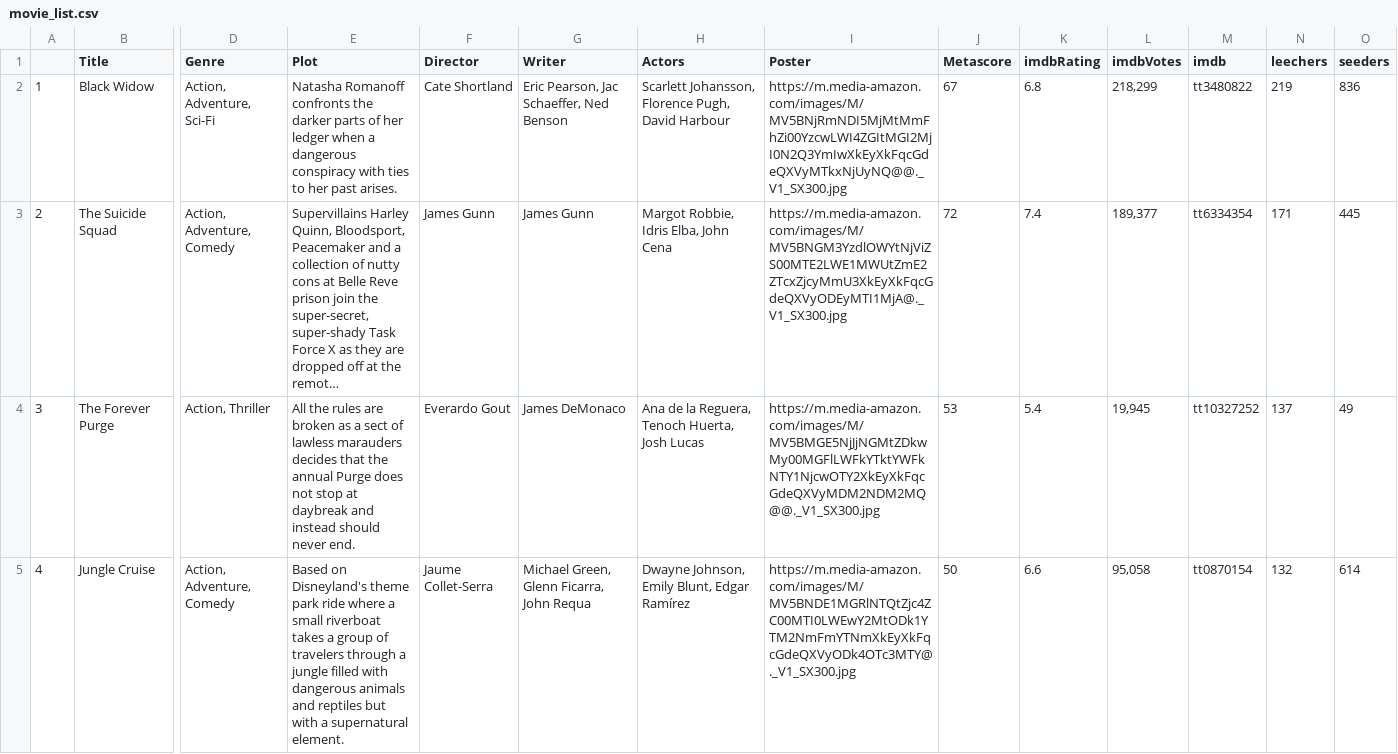
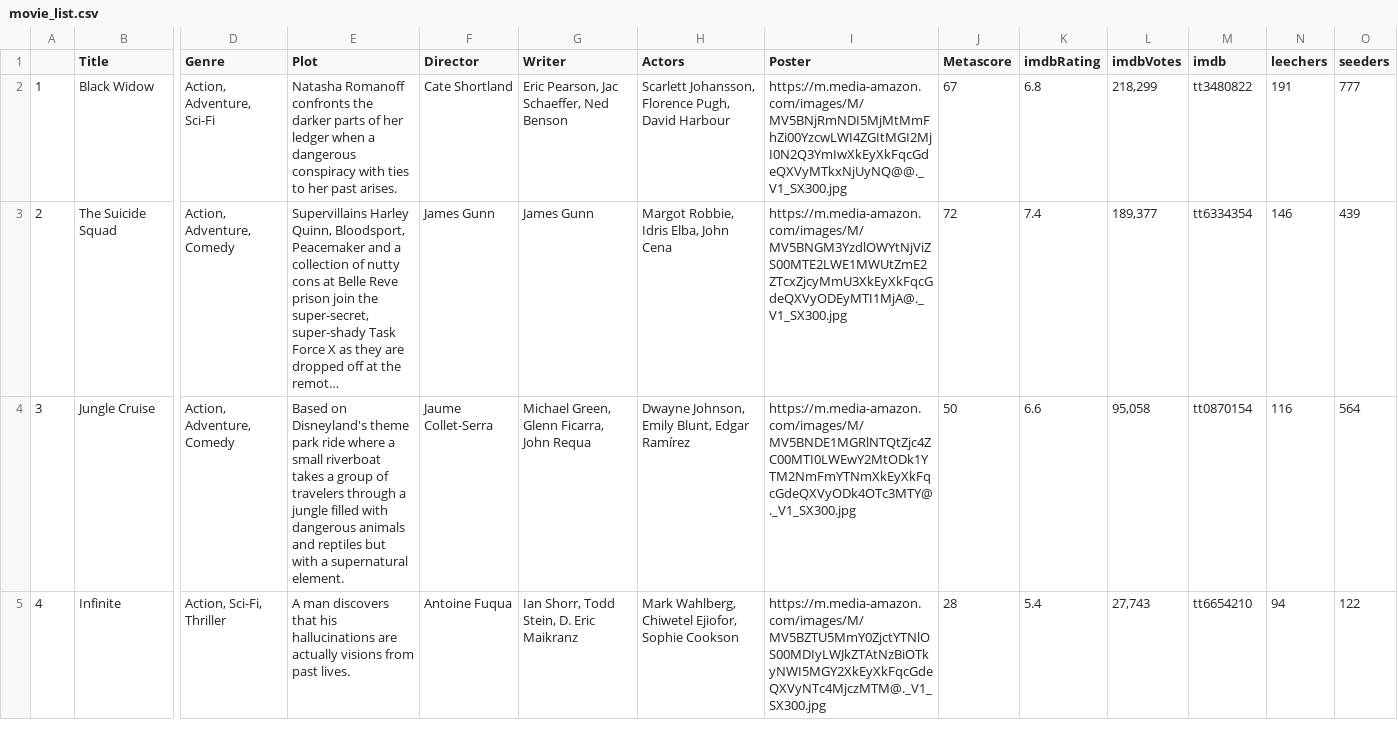
Before and after one commit to ErezWeiss1/Trending_Movies, a CSV file: data/movie_list.csv, drawn as a sheet; only a part is shown, gaps mark what is left out; long unchanged cells end in …; the diff covers the shown part only; the diff names each change by its address in the sheet, - before the commit and + after, or states it on an @@ line.

```diff
--- a/data/movie_list.csv
+++ b/data/movie_list.csv
-N2 (leechers): 219
+N2 (leechers): 191
-O2 (seeders): 836
+O2 (seeders): 777
-N3 (leechers): 171
+N3 (leechers): 146
-O3 (seeders): 445
+O3 (seeders): 439
-B4 (Title): The Forever Purge
+B4 (Title): Jungle Cruise
-D4 (Genre): Action, Thriller
+D4 (Genre): Action, Adventure, Comedy
-E4 (Plot): All the rules are broken as a sect of lawless marauders decides that the annual Purge does not stop at daybreak and instead should never end.
+E4 (Plot): Based on Disneyland's theme park ride where a small riverboat takes a group of travelers through a jungle filled with dangerous animals and reptiles but with a supernatural element.
-F4 (Director): Everardo Gout
+F4 (Director): Jaume Collet-Serra
-G4 (Writer): James DeMonaco
+G4 (Writer): Michael Green, Glenn Ficarra, John Requa
-H4 (Actors): Ana de la Reguera, Tenoch Huerta, Josh Lucas
+H4 (Actors): Dwayne Johnson, Emily Blunt, Edgar Ramírez
-I4 (Poster): https://m.media-amazon.com/images/M/MV5BMGE5NjJjNGMtZDkwMy00MGFlLWFkYTktYWFkNTY1NjcwOTY2XkEyXkFqcGdeQXVyMDM2NDM2MQ@@._V1_SX300.jpg
+I4 (Poster): https://m.media-amazon.com/images/M/MV5BNDE1MGRlNTQtZjc4ZC00MTI0LWEwY2MtODk1YTM2NmFmYTNmXkEyXkFqcGdeQXVyODk4OTc3MTY@._V1_SX300.jpg
-J4 (Metascore): 53
+J4 (Metascore): 50
-K4 (imdbRating): 5.4
+K4 (imdbRating): 6.6
-L4 (imdbVotes): 19,945
+L4 (imdbVotes): 95,058
-M4 (imdb): tt10327252
+M4 (imdb): tt0870154
-N4 (leechers): 137
+N4 (leechers): 116
-O4 (seeders): 49
+O4 (seeders): 564
-B5 (Title): Jungle Cruise
+B5 (Title): Infinite
-D5 (Genre): Action, Adventure, Comedy
+D5 (Genre): Action, Sci-Fi, Thriller
-E5 (Plot): Based on Disneyland's theme park ride where a small riverboat takes a group of travelers through a jungle filled with dangerous animals and reptiles but with a supernatural element.
+E5 (Plot): A man discovers that his hallucinations are actually visions from past lives.
-F5 (Director): Jaume Collet-Serra
+F5 (Director): Antoine Fuqua
-G5 (Writer): Michael Green, Glenn Ficarra, John Requa
+G5 (Writer): Ian Shorr, Todd Stein, D. Eric Maikranz
-H5 (Actors): Dwayne Johnson, Emily Blunt, Edgar Ramírez
+H5 (Actors): Mark Wahlberg, Chiwetel Ejiofor, Sophie Cookson
-I5 (Poster): https://m.media-amazon.com/images/M/MV5BNDE1MGRlNTQtZjc4ZC00MTI0LWEwY2MtODk1YTM2NmFmYTNmXkEyXkFqcGdeQXVyODk4OTc3MTY@._V1_SX300.jpg
+I5 (Poster): https://m.media-amazon.com/images/M/MV5BZTU5MmY0ZjctYTNlOS00MDIyLWJkZTAtNzBiOTkyNWI5MGY2XkEyXkFqcGdeQXVyNTc4MjczMTM@._V1_SX300.jpg
-J5 (Metascore): 50
+J5 (Metascore): 28
-K5 (imdbRating): 6.6
+K5 (imdbRating): 5.4
-L5 (imdbVotes): 95,058
+L5 (imdbVotes): 27,743
-M5 (imdb): tt0870154
+M5 (imdb): tt6654210
-N5 (leechers): 132
+N5 (leechers): 94
-O5 (seeders): 614
+O5 (seeders): 122
```
Also changed, not shown: 1 added row, 1 removed row and 34 edited cells elsewhere in this file, 1 other file.
